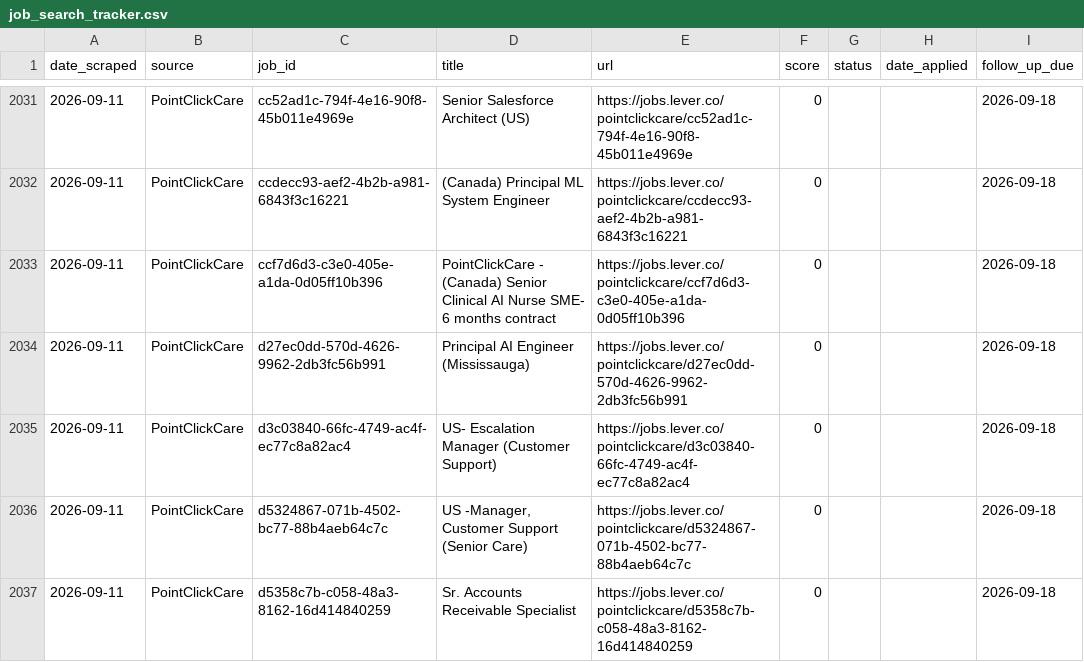
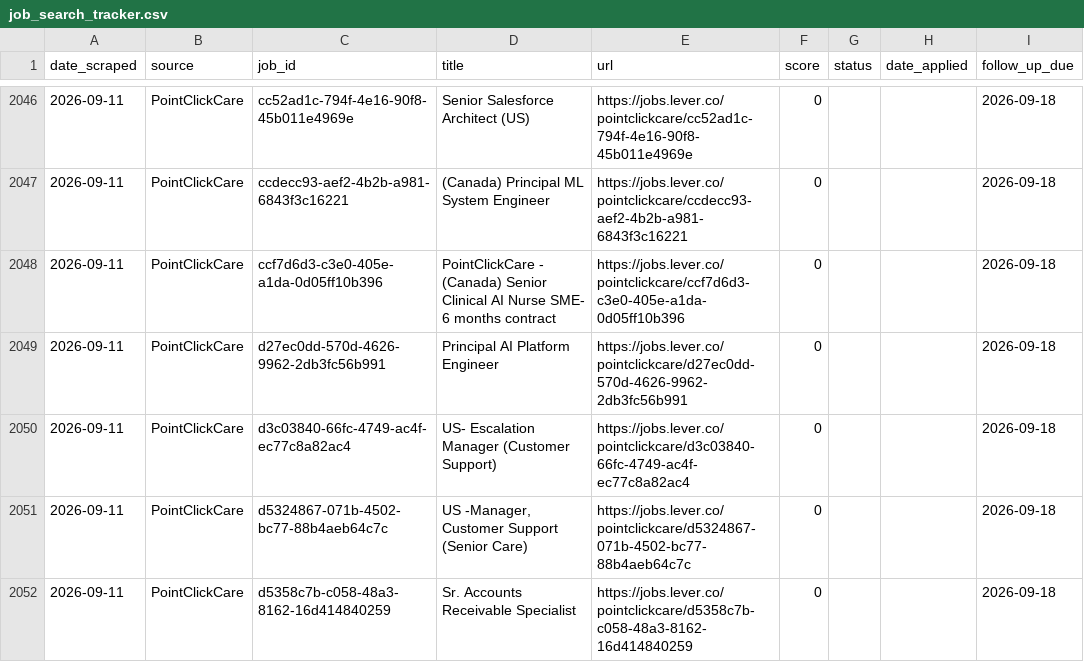
Before and after one commit to niiadjei7/job_monitor, a CSV file: job_search_tracker.csv, drawn as a sheet; only a part is shown, gaps mark what is left out; the diff covers the shown part only.

```diff
--- a/job_search_tracker.csv
+++ b/job_search_tracker.csv
@@ -2033,3 +2048,3 @@ date_scraped,source,job_id,title,url,score,status,date_applied,follow_up_due
 2026-09-11,PointClickCare,ccf7d6d3-c3e0-405e-a1da-0d05ff10b396,PointClickCare - (Canada) Senior Clinical AI Nurse SME- 6 months contract,https://jobs.lever.co/pointclickcare/ccf7d6d3-c3e0-405e-a1da-0d05ff10b396,0,,,2026-09-18
-2026-09-11,PointClickCare,d27ec0dd-570d-4626-9962-2db3fc56b991,Principal AI Engineer (Mississauga),https://jobs.lever.co/pointclickcare/d27ec0dd-570d-4626-9962-2db3fc56b991,0,,,2026-09-18
+2026-09-11,PointClickCare,d27ec0dd-570d-4626-9962-2db3fc56b991,Principal AI Platform Engineer,https://jobs.lever.co/pointclickcare/d27ec0dd-570d-4626-9962-2db3fc56b991,0,,,2026-09-18
 2026-09-11,PointClickCare,d3c03840-66fc-4749-ac4f-ec77c8a82ac4,US- Escalation Manager (Customer Support),https://jobs.lever.co/pointclickcare/d3c03840-66fc-4749-ac4f-ec77c8a82ac4,0,,,2026-09-18
```
Also changed, not shown: 24 added rows and 2 edited cells elsewhere in this file, 1 other file.
